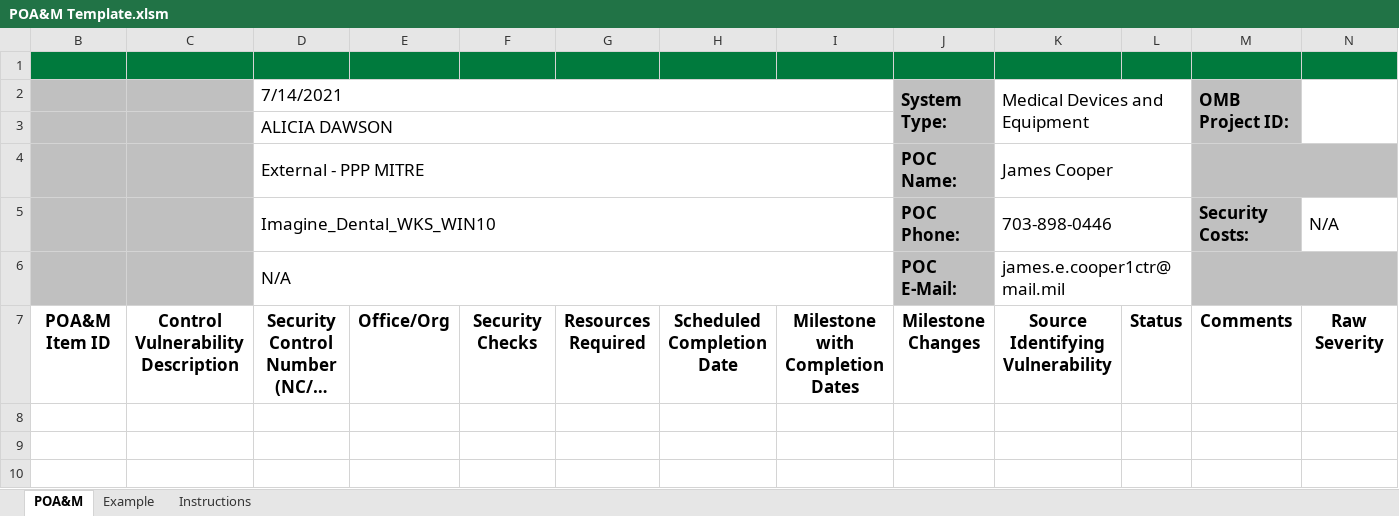
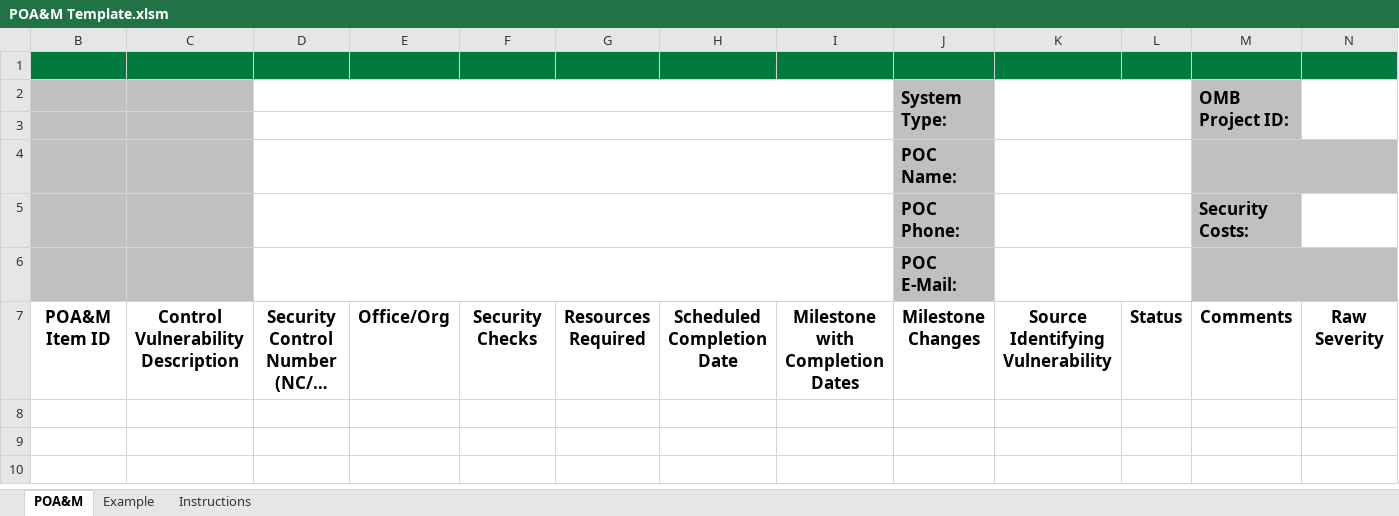
Before and after one commit to mitre/ckl2POAM, an Excel workbook: resources/POA&M Template.xlsm, sheet POA&M, drawn as a sheet; only a part is shown; long unchanged cells end in …; values as stored, in another font and other column widths than the file's, no borders; conditional formats not drawn; removed rows and columns are numbered as before the commit, all else as after; rows hold the shown columns only; the diff names each change by its address in the sheet, - before the commit and + after, or states it on an @@ line.

Commit message:
Remove default fields for template header

```diff
--- a/resources/POA&M Template.xlsm (sheet POA&M)
+++ b/resources/POA&M Template.xlsm (sheet POA&M)
-D2: 7/14/2021
+D2: (empty)
-K2: Medical Devices and Equipment
+K2: (empty)
-D3: ALICIA DAWSON
+D3: (empty)
-row 4:  |  | External - PPP MITRE |  |  |  |  |  | POC Name: | James Cooper
-row 5:  |  | Imagine_Dental_WKS_WIN10 |  |  |  |  |  | POC Phone: | 703-898-0446 |  | Security Costs: | N/A
-row 6:  |  | N/A |  |  |  |  |  | POC E-Mail: | james.e.cooper1ctr@mail.mil
+row 4:  |  |  |  |  |  |  |  | POC Name:
+row 5:  |  |  |  |  |  |  |  | POC Phone: |  |  | Security Costs:
+row 6:  |  |  |  |  |  |  |  | POC E-Mail:
```
